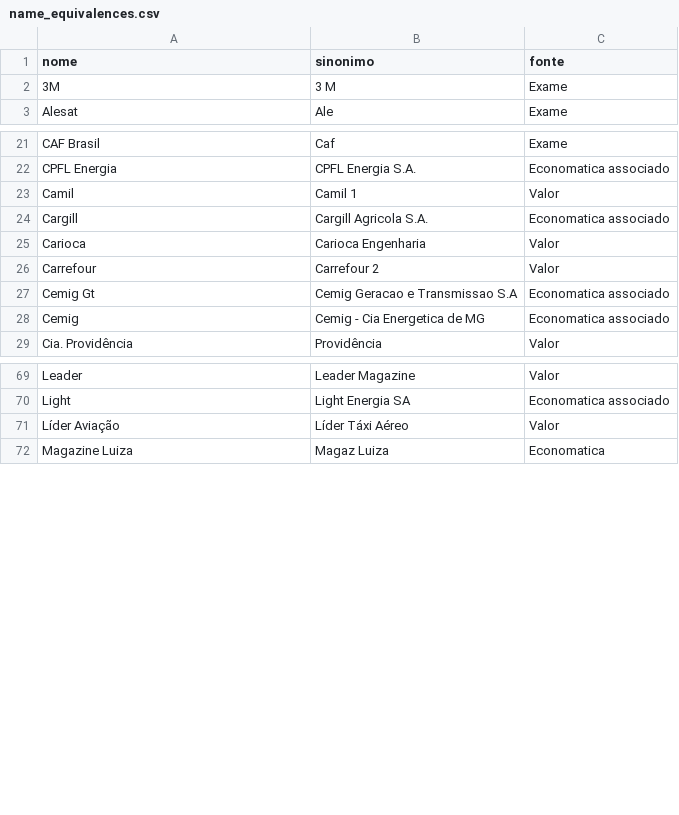
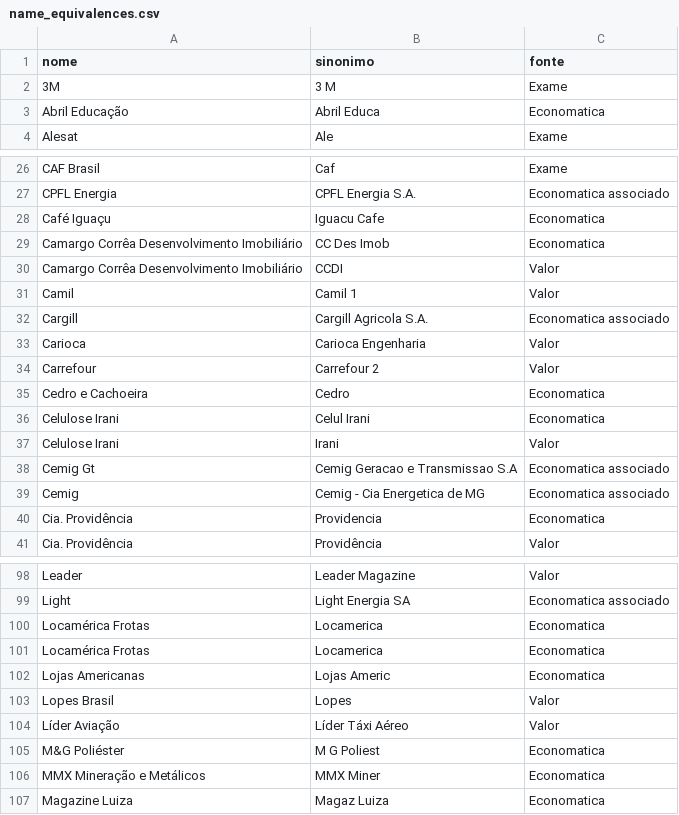
Before and after one commit to coletivoEITA/IMD, a CSV file: db/name_equivalences.csv, drawn as a sheet; only a part is shown, gaps mark what is left out; the diff covers the shown part only; the diff names each change by its address in the sheet, - before the commit and + after, or states it on an @@ line.

```diff
--- a/db/name_equivalences.csv
+++ b/db/name_equivalences.csv
+row 3: Abril Educação | Abril Educa | Economatica
+row 28: Café Iguaçu | Iguacu Cafe | Economatica
+row 29: Camargo Corrêa Desenvolvimento Imobiliário | CC Des Imob | Economatica
+row 30: Camargo Corrêa Desenvolvimento Imobiliário | CCDI | Valor
+row 35: Cedro e Cachoeira | Cedro | Economatica
+row 36: Celulose Irani | Celul Irani | Economatica
+row 37: Celulose Irani | Irani | Valor
+row 40: Cia. Providência | Providencia | Economatica
+row 100: Locamérica Frotas | Locamerica | Economatica
+row 101: Locamérica Frotas | Locamerica | Economatica
+row 102: Lojas Americanas | Lojas Americ | Economatica
+row 103: Lopes Brasil | Lopes | Valor
+row 105: M&G Poliéster | M G Poliest | Economatica
+row 106: MMX Mineração e Metálicos | MMX Miner | Economatica
```
Also changed, not shown: 43 added rows and 3 moved rows elsewhere in this file.
